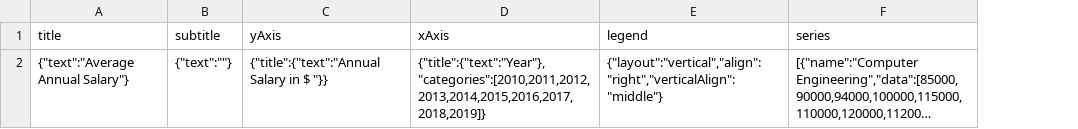
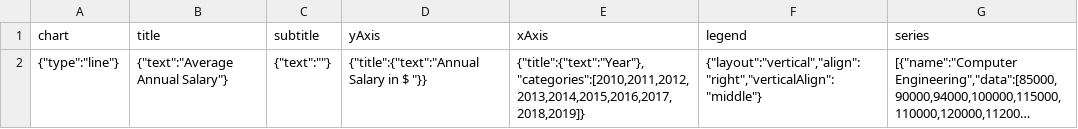
Before and after one commit to tsimiho/MyCharts, a CSV file: data/LineChart/LineChart-data1.csv, drawn as a sheet; long unchanged cells end in …; the diff names each change by its address in the sheet, - before the commit and + after, or states it on an @@ line.

Commit message:
added chart type on schema & csv

```diff
--- a/data/LineChart/LineChart-data1.csv
+++ b/data/LineChart/LineChart-data1.csv
+column A (chart), row 2: {"type":"line"}
```
Also changed, not shown: data/LineChart/LineChart-data2.csv, data/LineChart/LineChart-data3.csv, 2 other files.
